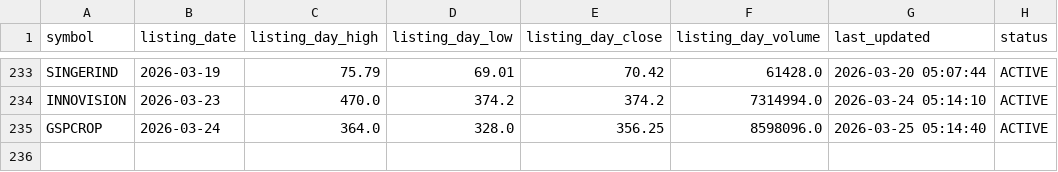
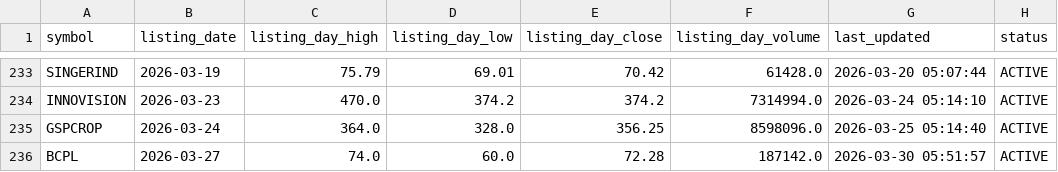
Before and after one commit to Deep-Adhia/IPO-Base-Scanner, a CSV file: ipo_listing_data.csv, drawn as a sheet; only a part is shown, gaps mark what is left out.

```diff
--- a/ipo_listing_data.csv
+++ b/ipo_listing_data.csv
@@ -235 +235,2 @@ INNOVISION,2026-03-23,470.0,374.2,374.2,7314994.0,2026-03-24 05:14:10,ACTIVE
 GSPCROP,2026-03-24,364.0,328.0,356.25,8598096.0,2026-03-25 05:14:40,ACTIVE
+BCPL,2026-03-27,74.0,60.0,72.28,187142.0,2026-03-30 05:51:57,ACTIVE
```
